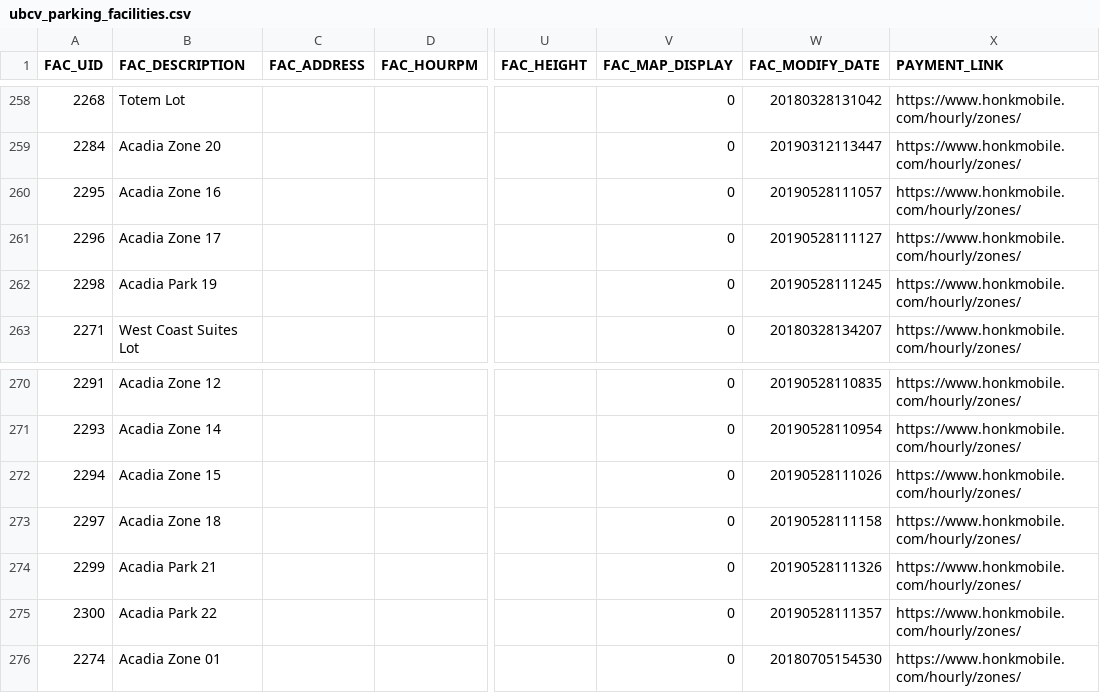
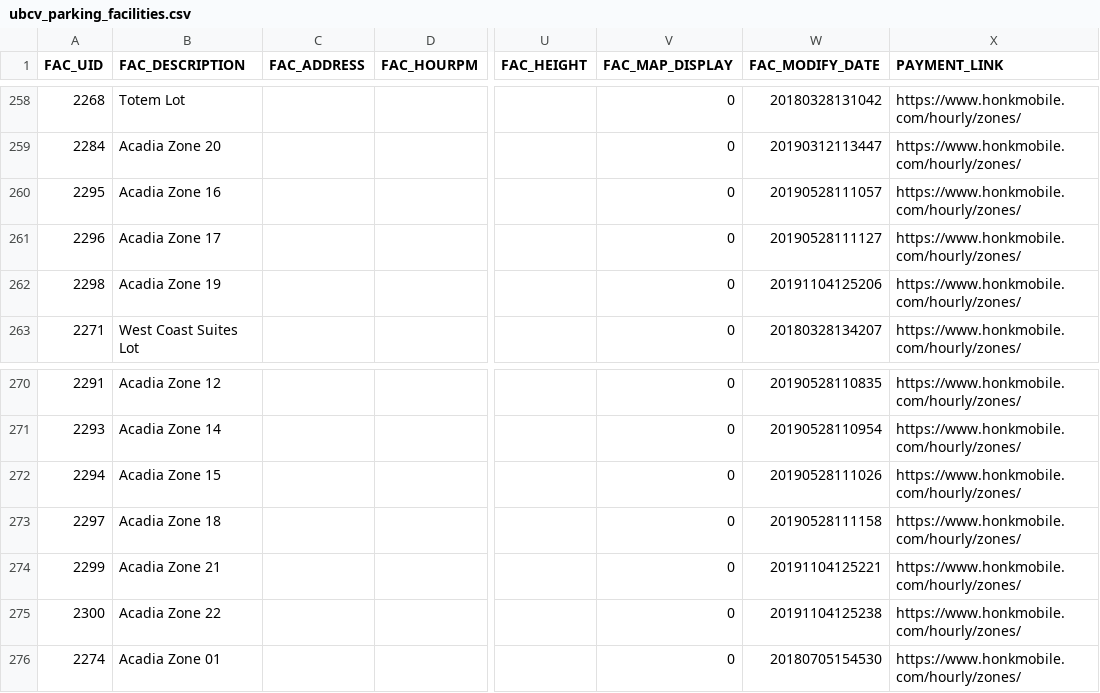
Before and after one commit to UBCGeodata/ubcv-parking, a CSV file: csv/ubcv_parking_facilities.csv, drawn as a sheet; only a part is shown, gaps mark what is left out; the diff names each change by its address in the sheet, - before the commit and + after, or states it on an @@ line.

Commit message:
Auto update

```diff
--- a/csv/ubcv_parking_facilities.csv
+++ b/csv/ubcv_parking_facilities.csv
-B262 (FAC_DESCRIPTION): Acadia Park 19
+B262 (FAC_DESCRIPTION): Acadia Zone 19
-W262 (FAC_MODIFY_DATE): 20190528111245
+W262 (FAC_MODIFY_DATE): 20191104125206
-B274 (FAC_DESCRIPTION): Acadia Park 21
+B274 (FAC_DESCRIPTION): Acadia Zone 21
-W274 (FAC_MODIFY_DATE): 20190528111326
+W274 (FAC_MODIFY_DATE): 20191104125221
-B275 (FAC_DESCRIPTION): Acadia Park 22
+B275 (FAC_DESCRIPTION): Acadia Zone 22
-W275 (FAC_MODIFY_DATE): 20190528111357
+W275 (FAC_MODIFY_DATE): 20191104125238
```
